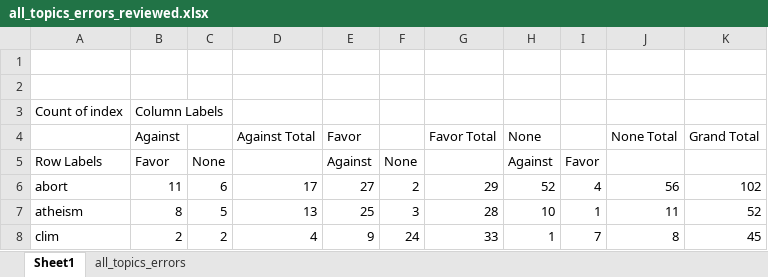
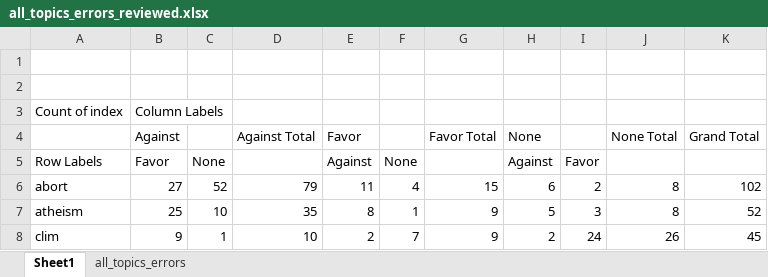
Before and after one commit to timspit/w266_final_project, an Excel workbook: final_outputs/all_topics_errors_reviewed.xlsx, sheet Sheet1, drawn as a sheet; only a part is shown; values as stored, in another font and other column widths than the file's, no borders; the diff covers the shown part only; the diff names each change by its address in the sheet, - before the commit and + after, or states it on an @@ line.

```diff
--- a/final_outputs/all_topics_errors_reviewed.xlsx (sheet Sheet1)
+++ b/final_outputs/all_topics_errors_reviewed.xlsx (sheet Sheet1)
-B6 (Against): 11
+B6 (Against): 27
-C6: 6
+C6: 52
-D6 (Against Total): 17
+D6 (Against Total): 79
-E6 (Favor): 27
+E6 (Favor): 11
-F6: 2
+F6: 4
-G6 (Favor Total): 29
+G6 (Favor Total): 15
-H6 (None): 52
+H6 (None): 6
-I6: 4
+I6: 2
-J6 (None Total): 56
+J6 (None Total): 8
-B7 (Against): 8
+B7 (Against): 25
-C7: 5
+C7: 10
-D7 (Against Total): 13
+D7 (Against Total): 35
-E7 (Favor): 25
+E7 (Favor): 8
-F7: 3
+F7: 1
-G7 (Favor Total): 28
+G7 (Favor Total): 9
-H7 (None): 10
+H7 (None): 5
-I7: 1
+I7: 3
-J7 (None Total): 11
+J7 (None Total): 8
-B8 (Against): 2
+B8 (Against): 9
-C8: 2
+C8: 1
-D8 (Against Total): 4
+D8 (Against Total): 10
-E8 (Favor): 9
+E8 (Favor): 2
-F8: 24
+F8: 7
-G8 (Favor Total): 33
+G8 (Favor Total): 9
-H8 (None): 1
+H8 (None): 2
-I8: 7
+I8: 24
-J8 (None Total): 8
+J8 (None Total): 26
```
Also changed, not shown: 26 edited cells elsewhere in this sheet, sheet all_topics_errors, 1 other file.
